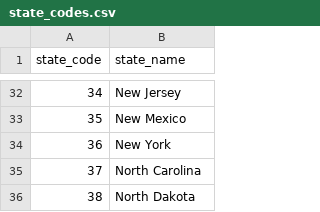
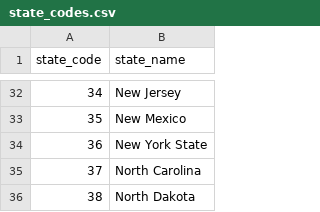
Before and after one commit to GraceW03/INFO3300-P2, a CSV file: data/state_codes.csv, drawn as a sheet; only a part is shown, gaps mark what is left out.

```diff
--- a/data/state_codes.csv
+++ b/data/state_codes.csv
@@ -33,3 +33,3 @@ state_code,state_name
 35,New Mexico
-36,New York
+36,New York State
 37,North Carolina
```
Also changed, not shown: 1 other file.
